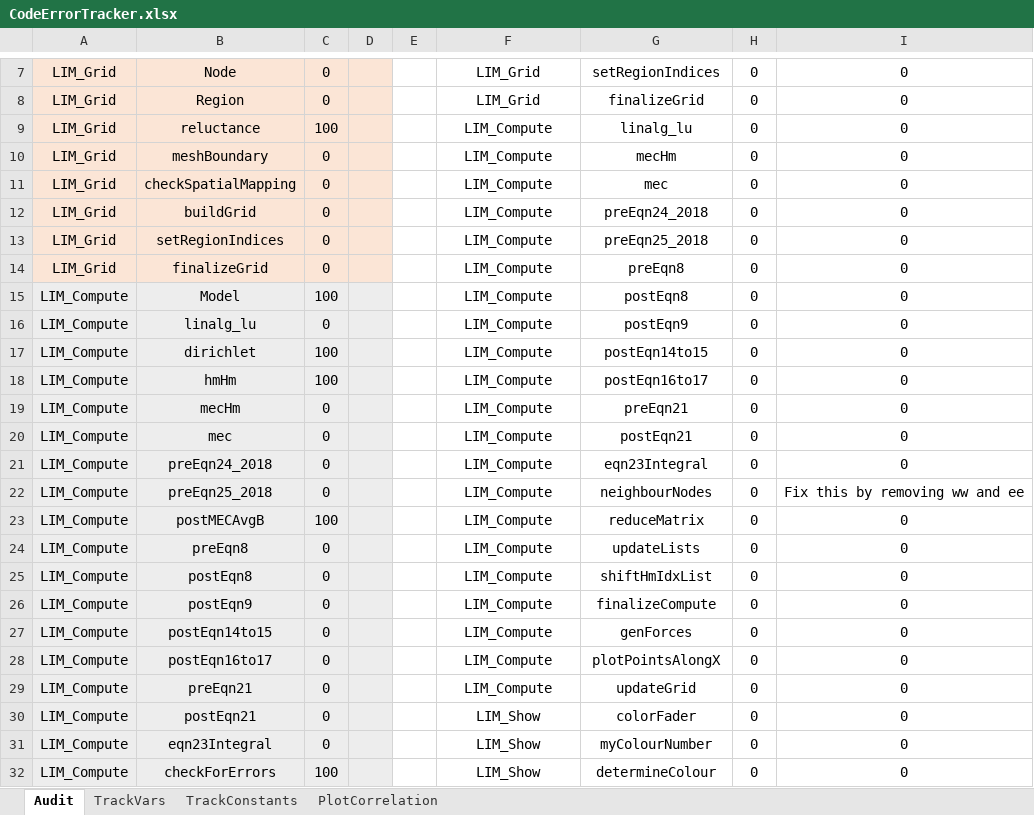
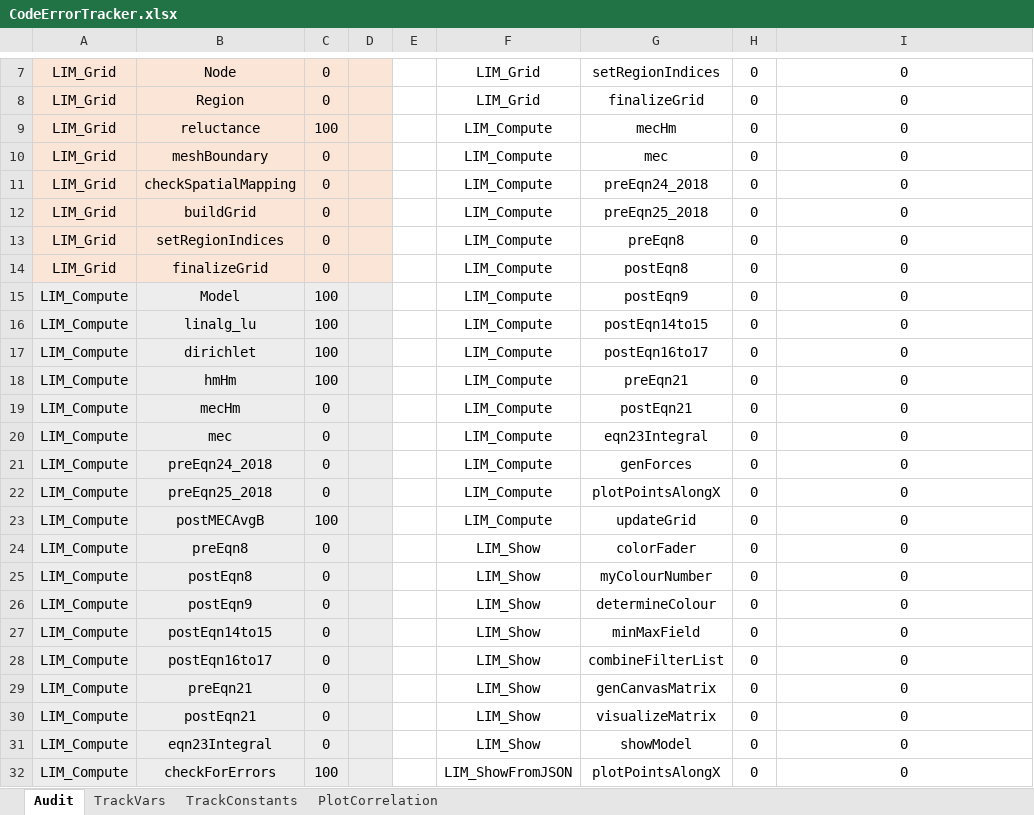
Before and after one commit to MichaelThamm/masters-thesis, an Excel workbook: CodeErrorTracker.xlsx, sheet Audit, drawn as a sheet; only a part is shown, gaps mark what is left out; values as stored, in another font and other column widths than the file's, no borders; charts and pictures and table styles not drawn; the diff covers the shown part only; the diff names each change by its address in the sheet, - before the commit and + after, or states it on an @@ line.

```diff
--- a/CodeErrorTracker.xlsx (sheet Audit)
+++ b/CodeErrorTracker.xlsx (sheet Audit)
-G9: linalg_lu
+G9: mecHm
-G10: mecHm
+G10: mec
-G11: mec
+G11: preEqn24_2018
-G12: preEqn24_2018
+G12: preEqn25_2018
-G13: preEqn25_2018
+G13: preEqn8
-G14: preEqn8
+G14: postEqn8
-G15: postEqn8
+G15: postEqn9
-C16: 0
+C16: 100
-G16: postEqn9
+G16: postEqn14to15
-G17: postEqn14to15
+G17: postEqn16to17
-G18: postEqn16to17
+G18: preEqn21
-G19: preEqn21
+G19: postEqn21
-G20: postEqn21
+G20: eqn23Integral
-G21: eqn23Integral
+G21: genForces
-G22: neighbourNodes
+G22: plotPointsAlongX
-I22: Fix this by removing ww and ee
+I22: 0
-G23: reduceMatrix
+G23: updateGrid
-F24:F29: LIM_Compute
+F24:F29: LIM_Show
-G24: updateLists
+G24: colorFader
-G25: shiftHmIdxList
+G25: myColourNumber
-G26: finalizeCompute
+G26: determineColour
-G27: genForces
+G27: minMaxField
-G28: plotPointsAlongX
+G28: combineFilterList
-G29: updateGrid
+G29: genCanvasMatrix
-G30: colorFader
+G30: visualizeMatrix
-G31: myColourNumber
+G31: showModel
-F32: LIM_Show
+F32: LIM_ShowFromJSON
-G32: determineColour
+G32: plotPointsAlongX
```
Also changed, not shown: 55 edited cells and cell formats elsewhere in this sheet, charts or pictures, 5 other files.
